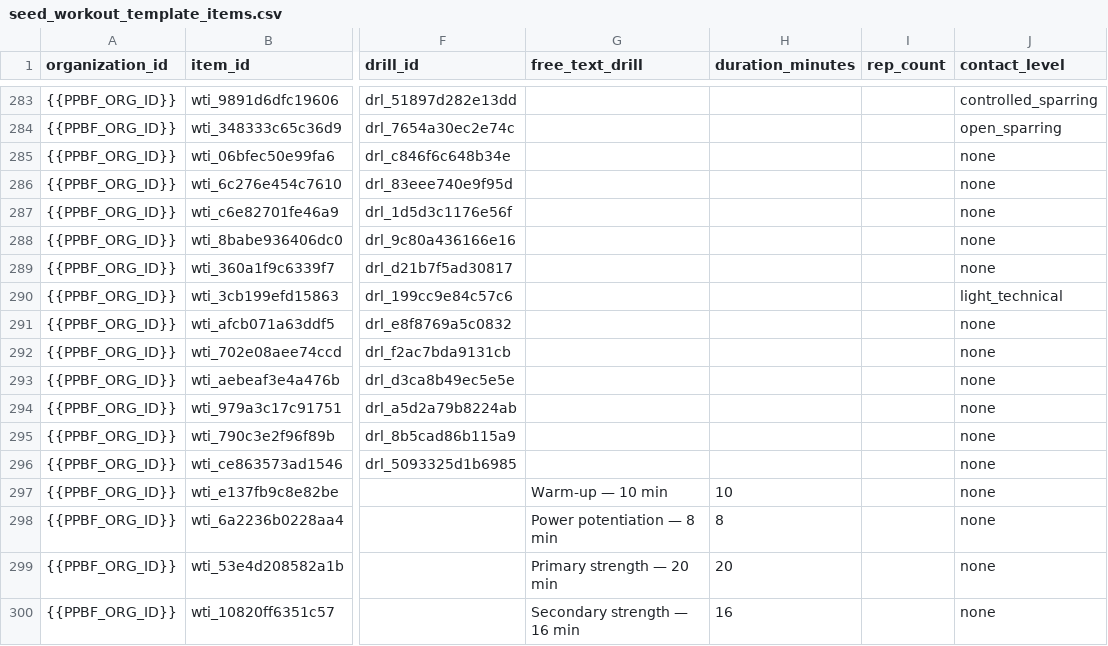
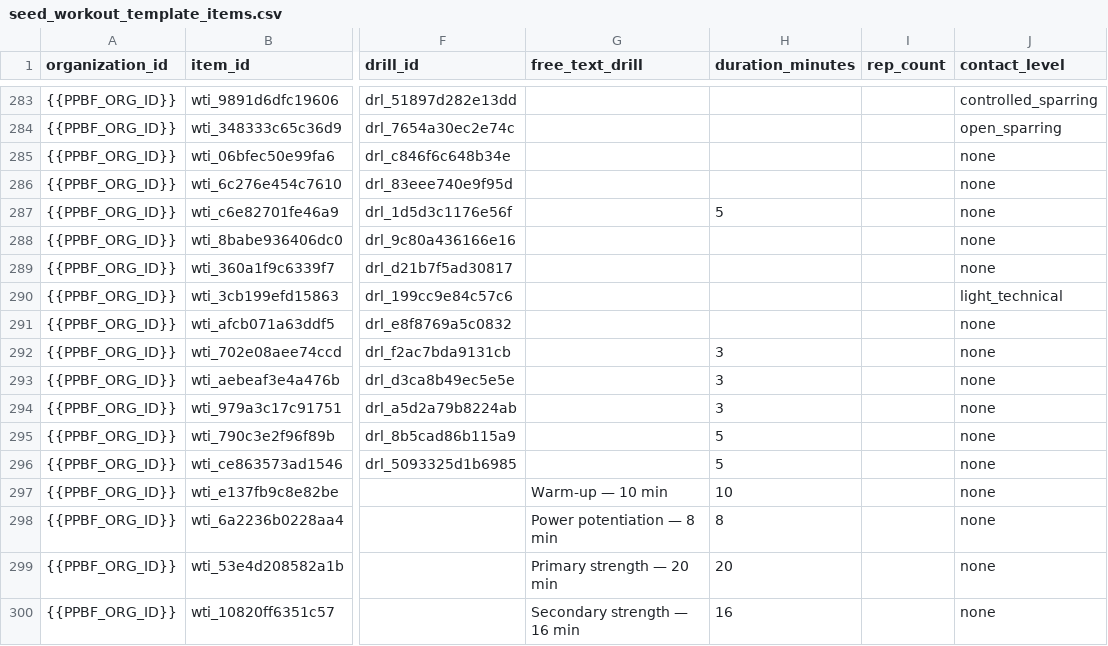
Before and after one commit to PunxsyProminence/ppbf-platform, a CSV file: apps/web/seed-data/workout-templates/seed_workout_template_items.csv, drawn as a sheet; only a part is shown, gaps mark what is left out; the diff names each change by its address in the sheet, - before the commit and + after, or states it on an @@ line.

```diff
--- a/apps/web/seed-data/workout-templates/seed_workout_template_items.csv
+++ b/apps/web/seed-data/workout-templates/seed_workout_template_items.csv
-H287 (duration_minutes): (empty)
+H287 (duration_minutes): 5
-H292:H294 (duration_minutes): (empty)
+H292:H294 (duration_minutes): 3
-H295:H296 (duration_minutes): (empty)
+H295:H296 (duration_minutes): 5
```
Also changed, not shown: apps/web/seed-data/workout-templates/seed_workout_templates.csv, 4 other files.
